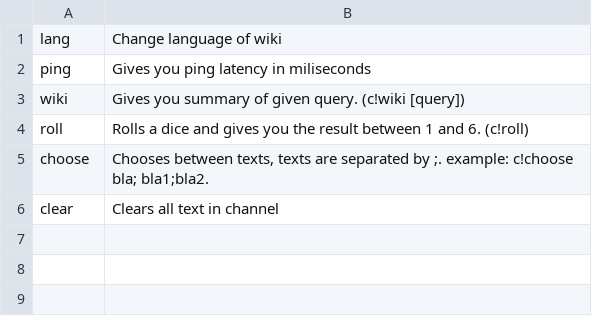
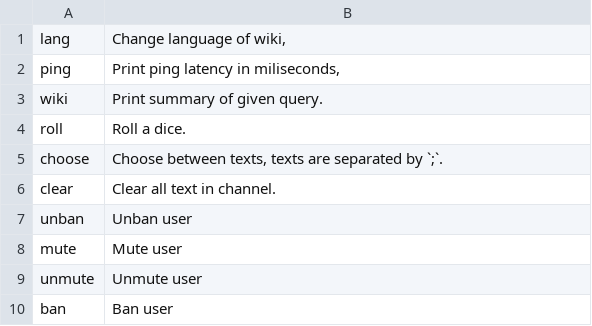
Before and after one commit to GrbavaCigla/CiglaBot, a CSV file: descriptions.csv, drawn as a sheet.

Commit message:
Finished, added ban, new roll dice, new wiki, removed save,load and keys

```diff
--- a/descriptions.csv
+++ b/descriptions.csv
@@ -1,6 +1,10 @@
-lang	Change language of wiki
-ping	Gives you ping latency in miliseconds
-wiki	Gives you summary of given query. (c!wiki [query])
-roll	Rolls a dice and gives you the result between 1 and 6. (c!roll)
-choose	Chooses between texts, texts are separated by ;. example: c!choose bla; bla1;bla2.
-clear	Clears all text in channel
+lang	Change language of wiki,
+ping	Print ping latency in miliseconds,
+wiki	Print summary of given query.
+roll	Roll a dice.
+choose	Choose between texts, texts are separated by `;`.
+clear	Clear all text in channel.
+unban	Unban user
+mute	Mute user
+unmute	Unmute user
+ban	Ban user
```
Also changed, not shown: 1 other file.
